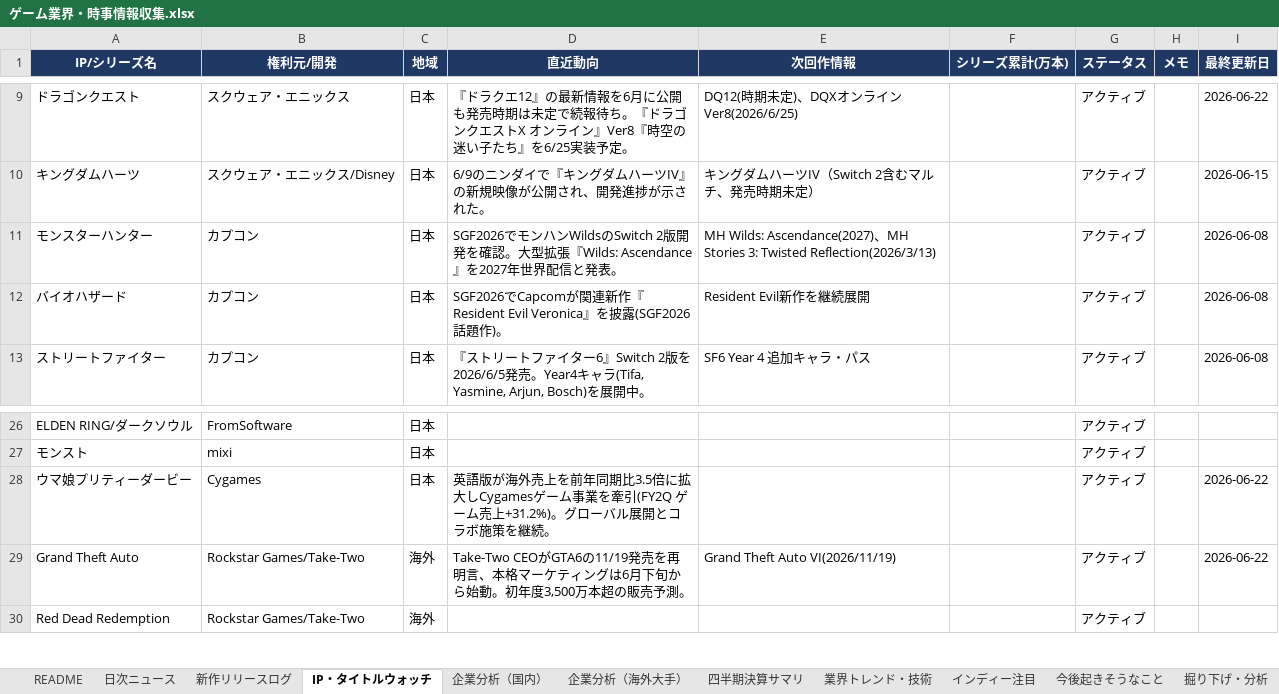
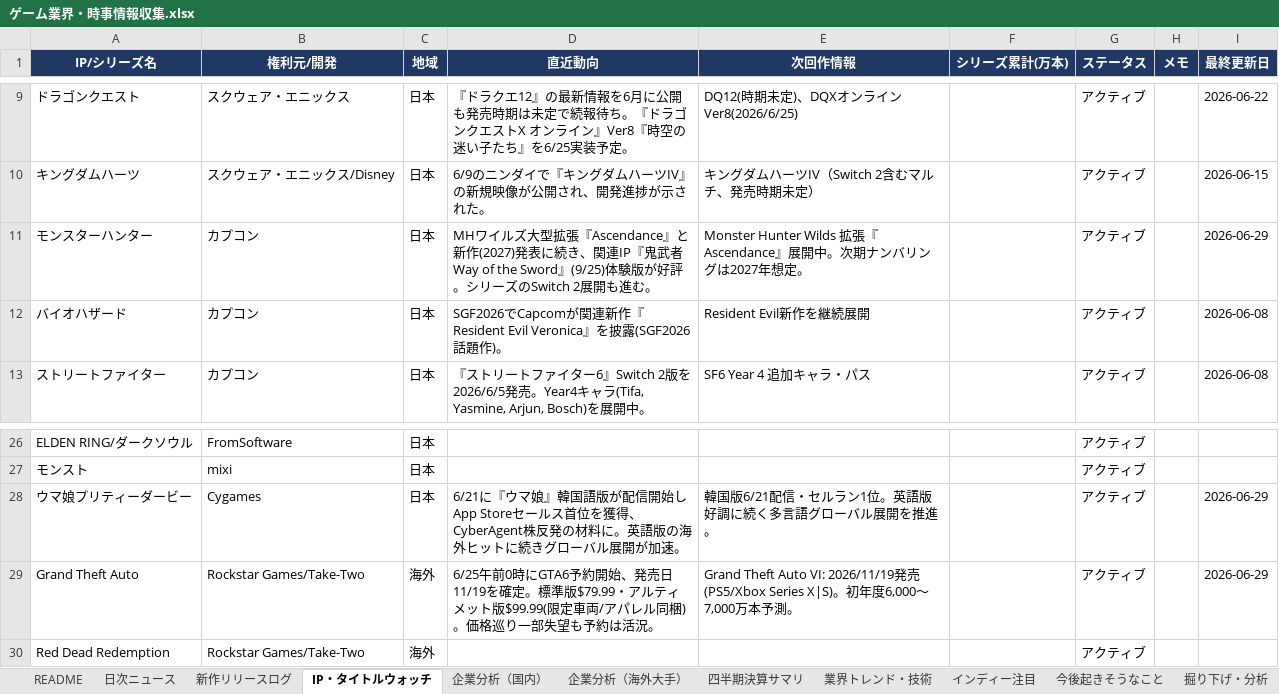
Before and after one commit to norimichitakesue2/game-industry-tracker, an Excel workbook: master/ゲーム業界・時事情報収集.xlsx, sheet IP・タイトルウォッチ, drawn as a sheet; only a part is shown, gaps mark what is left out; values as stored, in another font and other column widths than the file's, no borders; the diff names each change by its address in the sheet, - before the commit and + after, or states it on an @@ line.

```diff
--- a/master/ゲーム業界・時事情報収集.xlsx (sheet IP・タイトルウォッチ)
+++ b/master/ゲーム業界・時事情報収集.xlsx (sheet IP・タイトルウォッチ)
-D11 (直近動向): SGF2026でモンハンWildsのSwitch 2版開発を確認。大型拡張『Wilds: Ascendance』を2027年世界配信と発表。
+D11 (直近動向): MHワイルズ大型拡張『Ascendance』と新作(2027)発表に続き、関連IP『鬼武者 Way of the Sword』(9/25)体験版が好評。シリーズのSwitch 2展開も進む。
-E11 (次回作情報): MH Wilds: Ascendance(2027)、MH Stories 3: Twisted Reflection(2026/3/13)
+E11 (次回作情報): Monster Hunter Wilds 拡張『Ascendance』展開中。次期ナンバリングは2027年想定。
-I11 (最終更新日): 2026-06-08
+I11 (最終更新日): 2026-06-29
-D28 (直近動向): 英語版が海外売上を前年同期比3.5倍に拡大しCygamesゲーム事業を牽引(FY2Q ゲーム売上+31.2%)。グローバル展開とコラボ施策を継続。
+D28 (直近動向): 6/21に『ウマ娘』韓国語版が配信開始しApp Storeセールス首位を獲得、CyberAgent株反発の材料に。英語版の海外ヒットに続きグローバル展開が加速。
-E28 (次回作情報): (empty)
+E28 (次回作情報): 韓国版6/21配信・セルラン1位。英語版好調に続く多言語グローバル展開を推進。
-I28:I29 (最終更新日): 2026-06-22
+I28:I29 (最終更新日): 2026-06-29
-D29 (直近動向): Take-Two CEOがGTA6の11/19発売を再明言、本格マーケティングは6月下旬から始動。初年度3,500万本超の販売予測。
+D29 (直近動向): 6/25午前0時にGTA6予約開始、発売日11/19を確定。標準版$79.99・アルティメット版$99.99(限定車両/アパレル同梱)。価格巡り一部失望も予約は活況。
-E29 (次回作情報): …Theft Auto VI(2026/11/19)
+E29 (次回作情報): …Theft Auto VI: 2026/11/19発売(PS5/Xbox Series X|S)。初年度6,000〜7,000万本予測。
```
Also changed, not shown: sheet 企業分析（海外大手）, sheet 企業分析（国内）, 32 other files.
